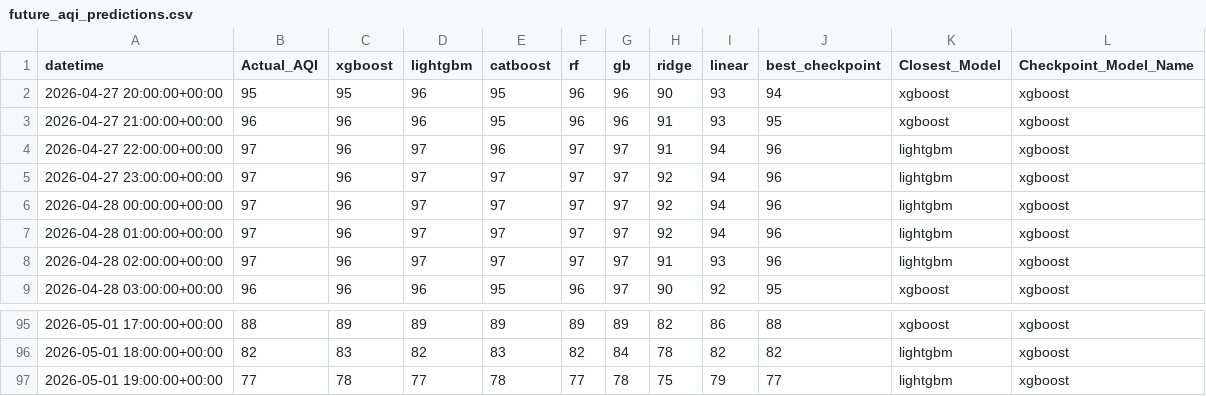
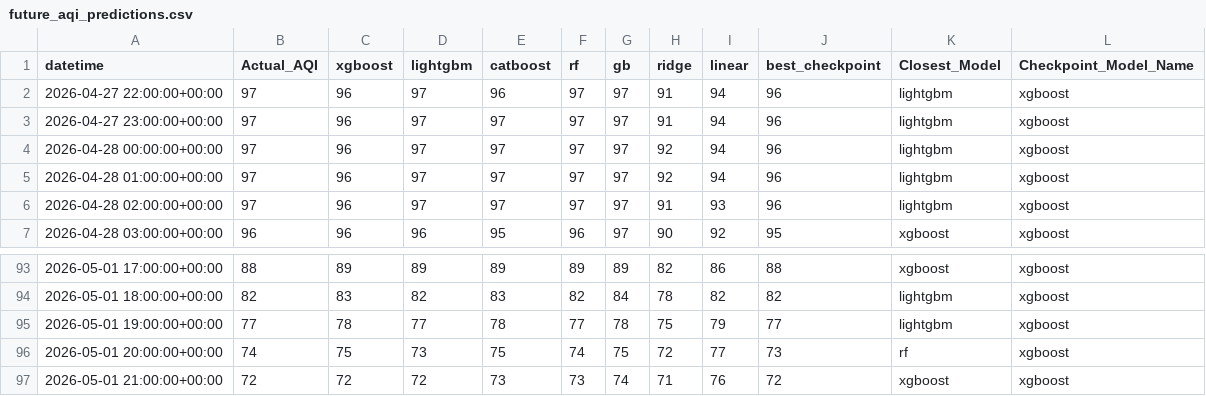
Before and after one commit to Yusra-Munawwar/AQI_Prediction, a CSV file: data/future_aqi_predictions.csv, drawn as a sheet; only a part is shown, gaps mark what is left out.

```diff
--- a/data/future_aqi_predictions.csv
+++ b/data/future_aqi_predictions.csv
@@ -1,6 +1,4 @@
 datetime,Actual_AQI,xgboost,lightgbm,catboost,rf,gb,ridge,linear,best_checkpoint,Closest_Model,Checkpoint_Model_Name
-2026-04-27 20:00:00+00:00,95,95,96,95,96,96,90,93,94,xgboost,xgboost
-2026-04-27 21:00:00+00:00,96,96,96,95,96,96,91,93,95,xgboost,xgboost
 2026-04-27 22:00:00+00:00,97,96,97,96,97,97,91,94,96,lightgbm,xgboost
-2026-04-27 23:00:00+00:00,97,96,97,97,97,97,92,94,96,lightgbm,xgboost
+2026-04-27 23:00:00+00:00,97,96,97,97,97,97,91,94,96,lightgbm,xgboost
 2026-04-28 00:00:00+00:00,97,96,97,97,97,97,92,94,96,lightgbm,xgboost
@@ -97 +95,3 @@ datetime,Actual_AQI,xgboost,lightgbm,catboost,rf,gb,ridge,linear,best_checkpoint
 2026-05-01 19:00:00+00:00,77,78,77,78,77,78,75,79,77,lightgbm,xgboost
+2026-05-01 20:00:00+00:00,74,75,73,75,74,75,72,77,73,rf,xgboost
+2026-05-01 21:00:00+00:00,72,72,72,73,73,74,71,76,72,xgboost,xgboost
```
Also changed, not shown: data/future_prediction_comparison.csv, 11 other files.
